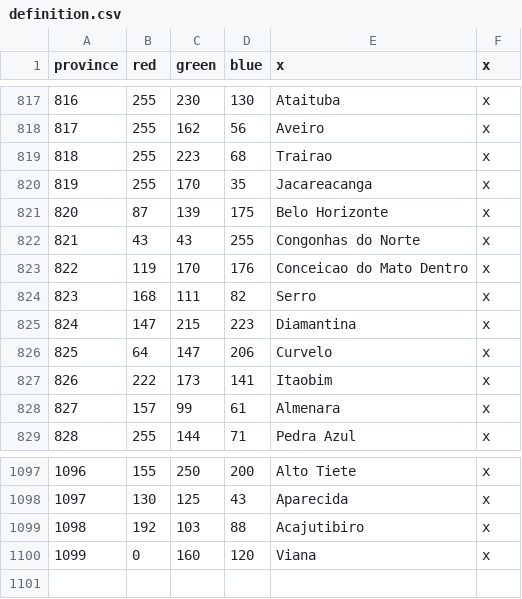
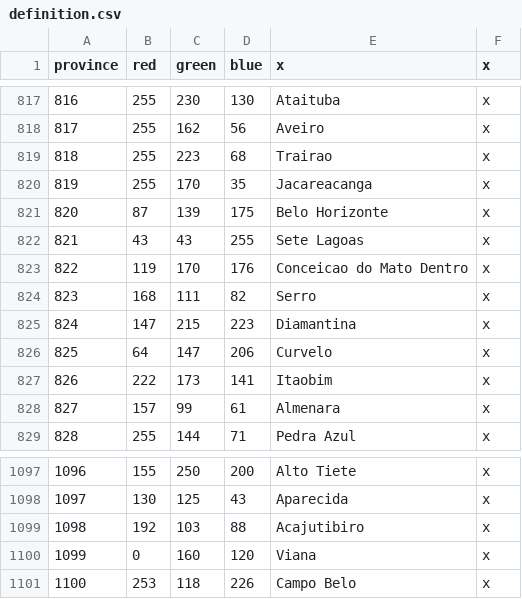
Before and after one commit to j00ji/Sob-o-Anil, a CSV file: map/definition.csv, drawn as a sheet; only a part is shown, gaps mark what is left out.

```diff
--- a/map/definition.csv
+++ b/map/definition.csv
@@ -821,3 +821,3 @@ province;red;green;blue;x;x
 820;87;139;175;Belo Horizonte;x
-821;43;43;255;Congonhas do Norte;x
+821;43;43;255;Sete Lagoas;x
 822;119;170;176;Conceicao do Mato Dentro;x
@@ -1100 +1100,2 @@ province;red;green;blue;x;x
 1099;0;160;120;Viana;x
+1100;253;118;226;Campo Belo;x
```
Also changed, not shown: localisation/000_Barony_names.csv, localisation/000_County_names.csv, 17 other files.
